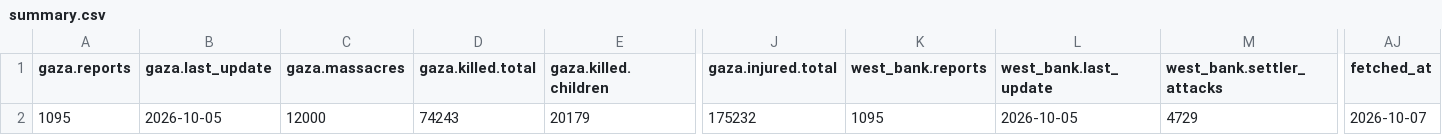
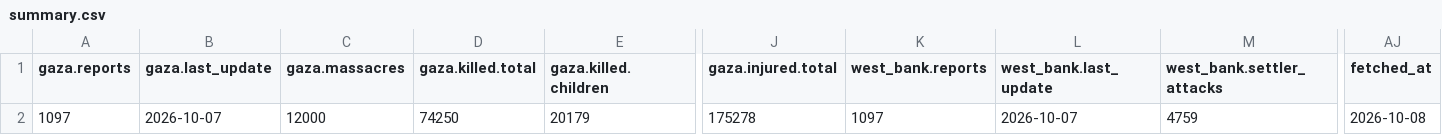
Before and after one commit to Mohammad-AbdulSamad/Palestine-Daily-Data-ETL, a CSV file: data/summary.csv, drawn as a sheet; only a part is shown, gaps mark what is left out; the diff names each change by its address in the sheet, - before the commit and + after, or states it on an @@ line.

```diff
--- a/data/summary.csv
+++ b/data/summary.csv
-A2 (gaza.reports): 1095
+A2 (gaza.reports): 1097
-B2 (gaza.last_update): 2026-10-05
+B2 (gaza.last_update): 2026-10-07
-D2 (gaza.killed.total): 74243
+D2 (gaza.killed.total): 74250
-J2 (gaza.injured.total): 175232
+J2 (gaza.injured.total): 175278
-K2 (west_bank.reports): 1095
+K2 (west_bank.reports): 1097
-L2 (west_bank.last_update): 2026-10-05
+L2 (west_bank.last_update): 2026-10-07
-M2 (west_bank.settler_attacks): 4729
+M2 (west_bank.settler_attacks): 4759
-AJ2 (fetched_at): 2026-10-07
+AJ2 (fetched_at): 2026-10-08
```
Also changed, not shown: data/daily_casualties_gaza.csv, data/daily_casualties_west_bank.csv, 3 other files.
